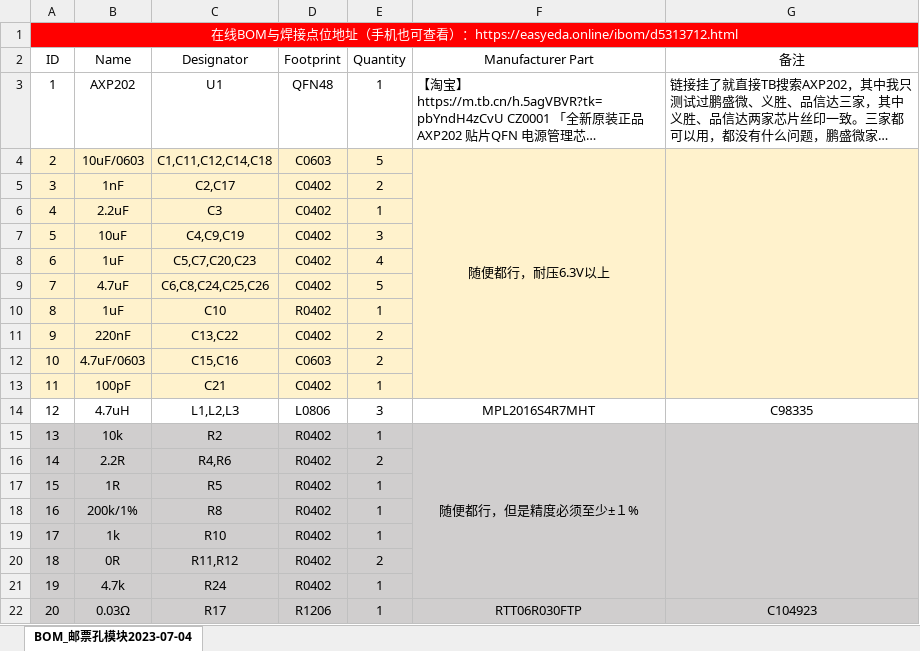
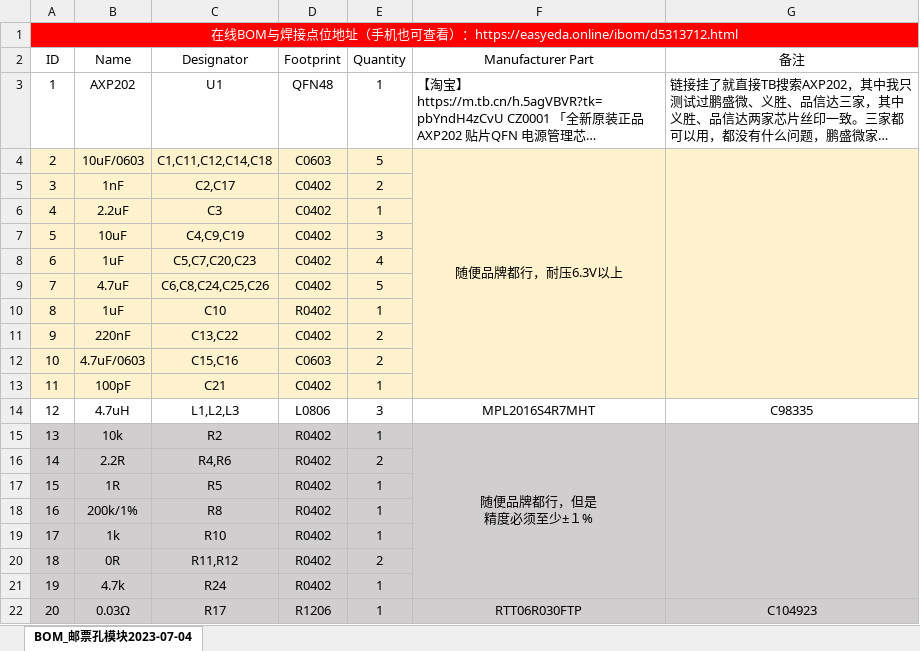
Before and after one commit to HwzLoveDz/AXP202-PMIC, an Excel workbook: hardware/BOM_邮票孔模块2023-07-04.xlsx, sheet BOM_邮票孔模块2023-07-04, drawn as a sheet; long unchanged cells end in …; values as stored, in another font and other column widths than the file's, no borders; ↵ is a line break in a cell; the diff names each change by its address in the sheet, - before the commit and + after, or states it on an @@ line.

```diff
--- a/hardware/BOM_邮票孔模块2023-07-04.xlsx (sheet BOM_邮票孔模块2023-07-04)
+++ b/hardware/BOM_邮票孔模块2023-07-04.xlsx (sheet BOM_邮票孔模块2023-07-04)
-F4 (Manufacturer Part): 随便都行，耐压6.3V以上
+F4 (Manufacturer Part): 随便品牌都行，耐压6.3V以上
-F15 (Manufacturer Part): 随便都行，但是精度必须至少±１%
+F15 (Manufacturer Part): 随便品牌都行，但是 ↵ 精度必须至少±１%
```
Also changed, not shown: 7 other files.
